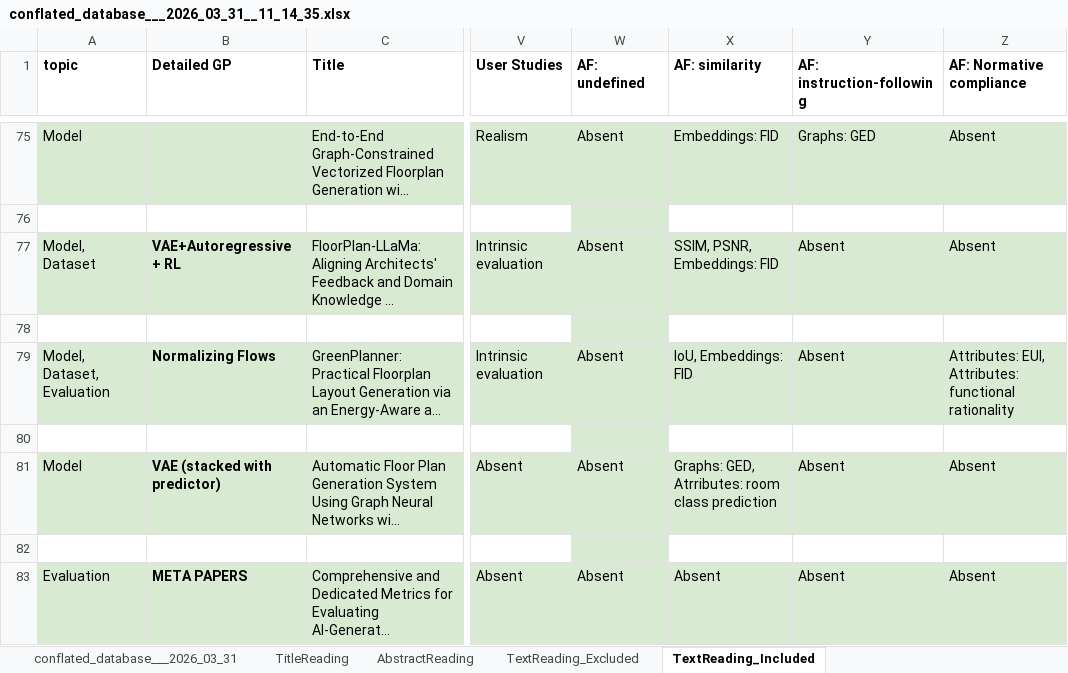
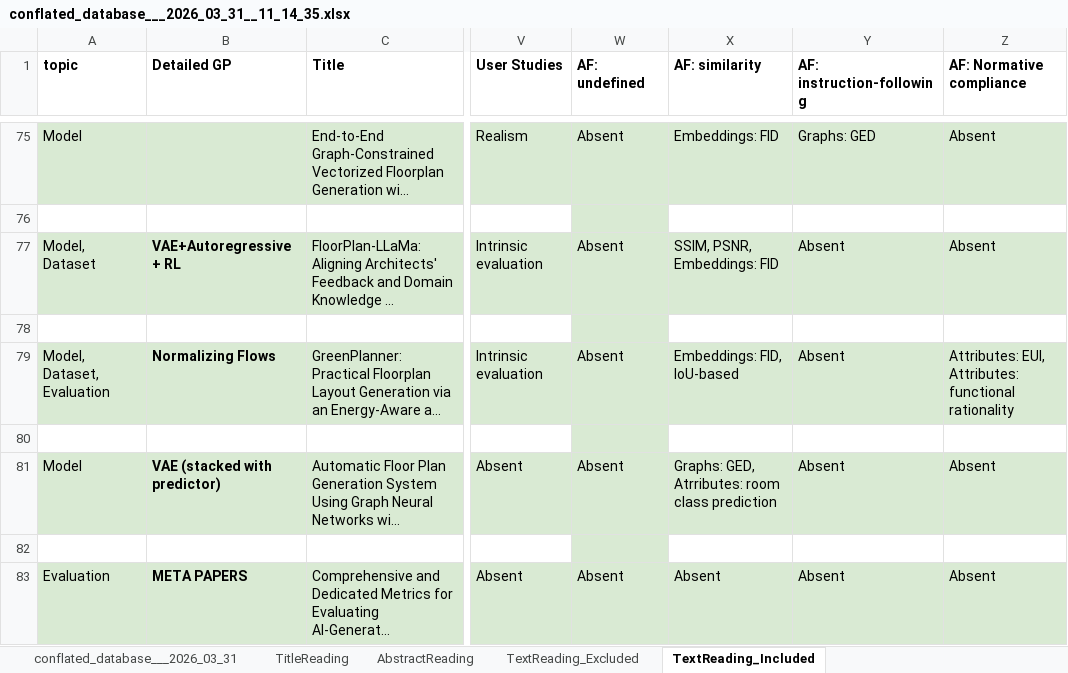
Before and after one commit to gal-dmitry/SystematicReview, an Excel workbook: data/src/conflated_database___2026_03_31__11_14_35.xlsx, sheet TextReading_Included, drawn as a sheet; only a part is shown, gaps mark what is left out; long unchanged cells end in …; values as stored, in another font and other column widths than the file's, no borders; charts and pictures not drawn; the diff covers the shown part only; the diff names each change by its address in the sheet, - before the commit and + after, or states it on an @@ line.

```diff
--- a/data/src/conflated_database___2026_03_31__11_14_35.xlsx (sheet TextReading_Included)
+++ b/data/src/conflated_database___2026_03_31__11_14_35.xlsx (sheet TextReading_Included)
-X79 (AF: similarity): IoU, Embeddings: FID
+X79 (AF: similarity): Embeddings: FID, IoU-based
```
Also changed, not shown: 22 edited cells elsewhere in this sheet, 2 other files.
